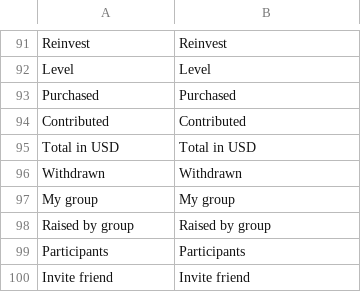
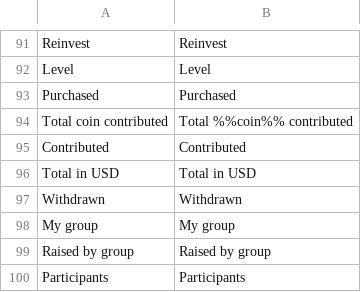
Before and after one commit to aliimran84/cryptaur-web-server, a CSV file: core/engine/translations/en.csv, drawn as a sheet; only a part is shown, gaps mark what is left out; the shorter side is filled out with more unchanged rows.

```diff
--- a/core/engine/translations/en.csv
+++ b/core/engine/translations/en.csv
@@ -93,2 +93,3 @@ Level,Level
 Purchased,Purchased
+Total coin contributed,Total %%coin%% contributed
 Contributed,Contributed
```
Also changed, not shown: core/engine/translations/ru.csv, 1 other file.
